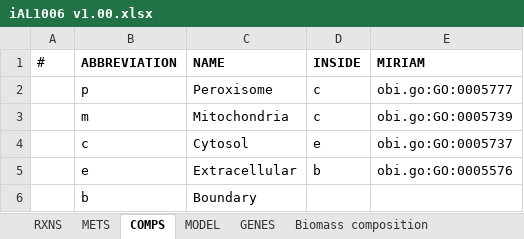
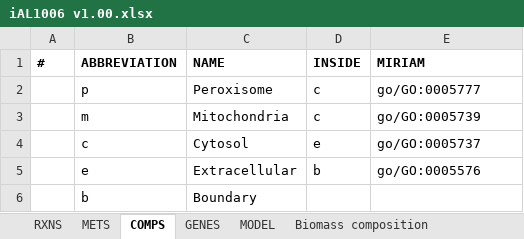
Before and after one commit to SysBioChalmers/RAVEN, an Excel workbook: tutorial/iAL1006 v1.00.xlsx, sheet COMPS, drawn as a sheet; values as stored, in another font and other column widths than the file's, no borders; the diff names each change by its address in the sheet, - before the commit and + after, or states it on an @@ line.

Commit message:
Updated tutorials
-RAVEN mini tutorial: updated libSBML download link added information about Mosek compatibility
-empty.xml: imported and exported with the latest versions of importModel/exportModel
-iAL1006 v1.00.xlsx: re-formatted fields to fetch as much annotation data as possible
-iAL1006 v.100.xml: re-exported using the reformatted Excel file

```diff
--- a/tutorial/iAL1006 v1.00.xlsx (sheet COMPS)
+++ b/tutorial/iAL1006 v1.00.xlsx (sheet COMPS)
@@ sheet tab order changed: RXNS | METS | COMPS | GENES | MODEL | Biomass composition @@
-A1 bold: off
+A1 bold: on
-E2 (MIRIAM): obi.go:GO:0005777
+E2 (MIRIAM): go/GO:0005777
-E3 (MIRIAM): obi.go:GO:0005739
+E3 (MIRIAM): go/GO:0005739
-E4 (MIRIAM): obi.go:GO:0005737
+E4 (MIRIAM): go/GO:0005737
-E5 (MIRIAM): obi.go:GO:0005576
+E5 (MIRIAM): go/GO:0005576
```
Also changed, not shown: sheet RXNS, sheet METS, sheet GENES, sheet MODEL, charts or pictures, 3 other files.
